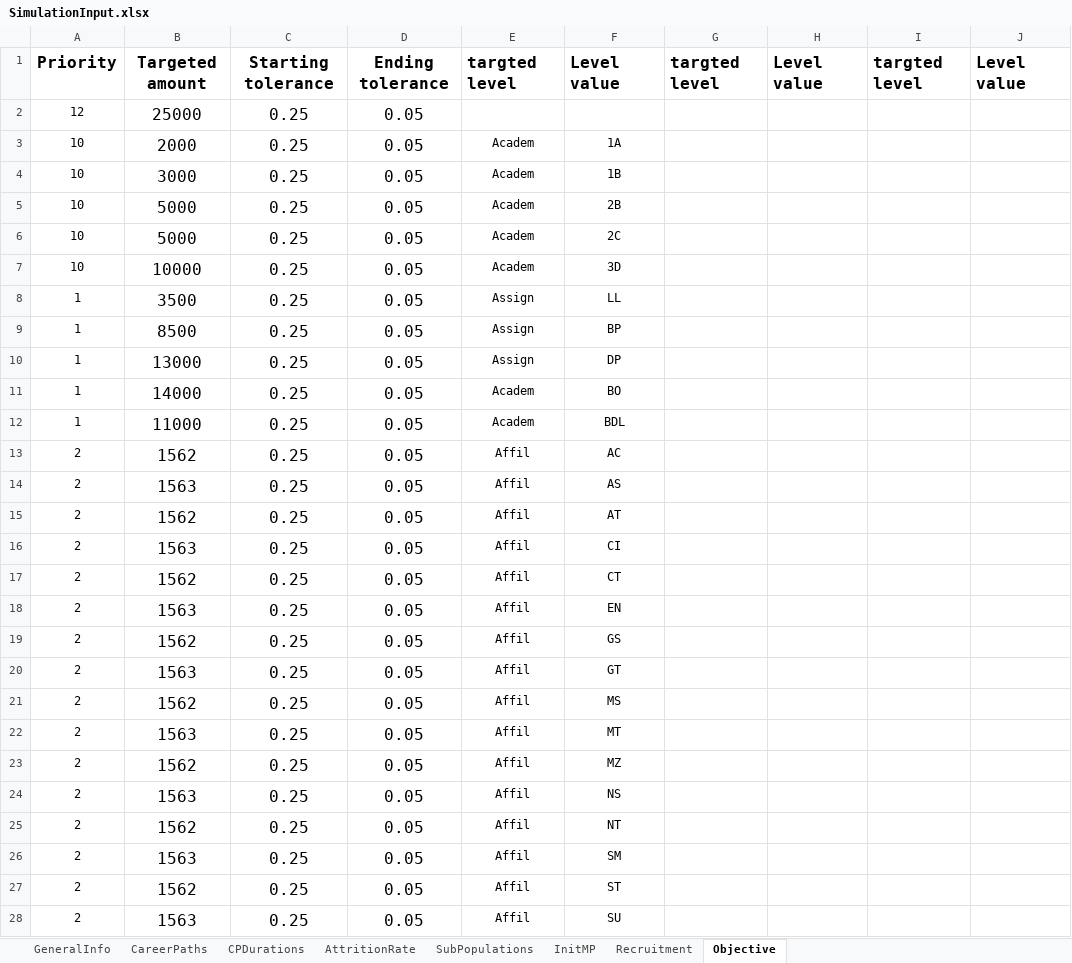
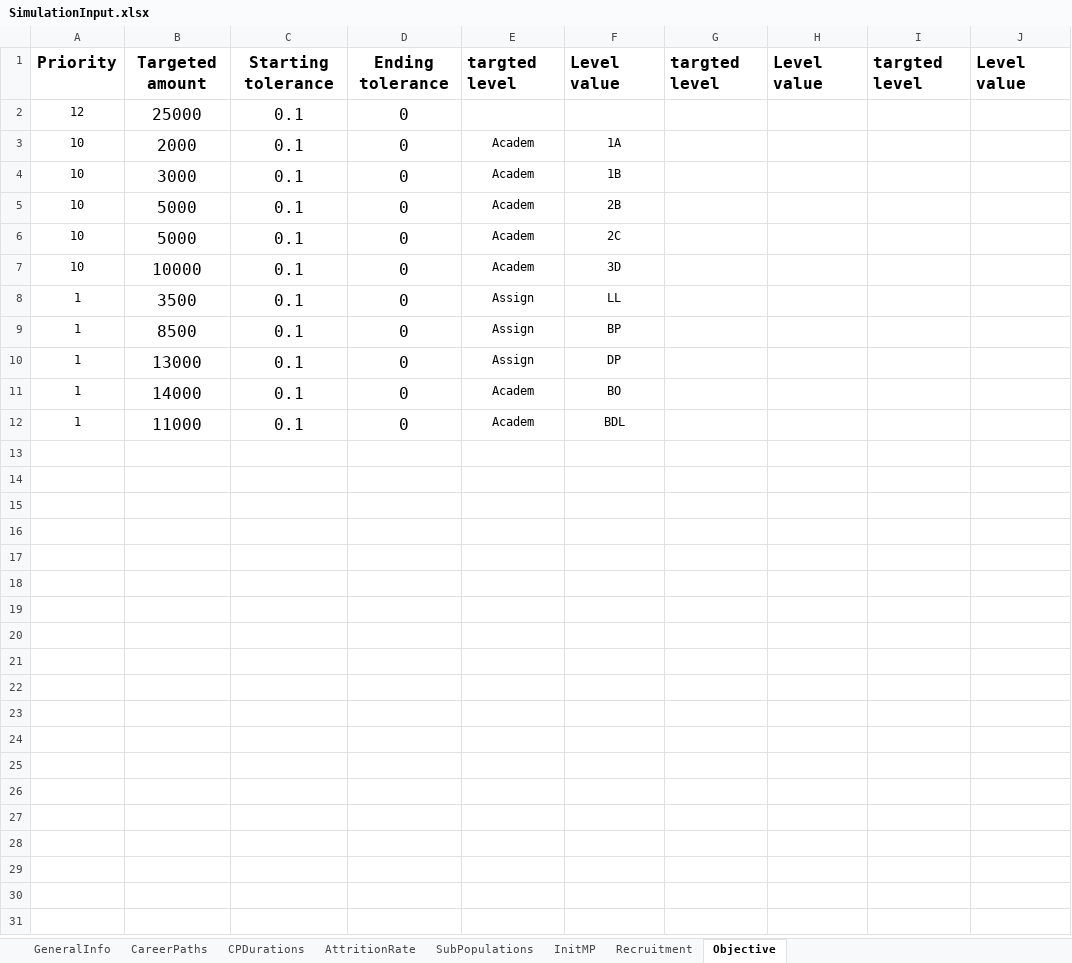
Before and after one commit to Omazaria/CareerPathBeDef, an Excel workbook: SimulationInput.xlsx, sheet Objective, drawn as a sheet; values as stored, in another font and other column widths than the file's, no borders; charts and pictures and conditional formats not drawn; the diff names each change by its address in the sheet, - before the commit and + after, or states it on an @@ line.

```diff
--- a/SimulationInput.xlsx (sheet Objective)
+++ b/SimulationInput.xlsx (sheet Objective)
-C2:C12: 0.25
+C2:C12: 0.1
-D2:D12: 0.05
+D2:D12: 0
-row 13: 2 | 1562 | 0.25 | 0.05 | Affil | AC
-row 14: 2 | 1563 | 0.25 | 0.05 | Affil | AS
-row 15: 2 | 1562 | 0.25 | 0.05 | Affil | AT
-row 16: 2 | 1563 | 0.25 | 0.05 | Affil | CI
-row 17: 2 | 1562 | 0.25 | 0.05 | Affil | CT
-row 18: 2 | 1563 | 0.25 | 0.05 | Affil | EN
-row 19: 2 | 1562 | 0.25 | 0.05 | Affil | GS
-row 20: 2 | 1563 | 0.25 | 0.05 | Affil | GT
-row 21: 2 | 1562 | 0.25 | 0.05 | Affil | MS
-row 22: 2 | 1563 | 0.25 | 0.05 | Affil | MT
-row 23: 2 | 1562 | 0.25 | 0.05 | Affil | MZ
-row 24: 2 | 1563 | 0.25 | 0.05 | Affil | NS
-row 25: 2 | 1562 | 0.25 | 0.05 | Affil | NT
-row 26: 2 | 1563 | 0.25 | 0.05 | Affil | SM
-row 27: 2 | 1562 | 0.25 | 0.05 | Affil | ST
-row 28: 2 | 1563 | 0.25 | 0.05 | Affil | SU
```
Also changed, not shown: sheet Recruitment, Results_Sim1.xlsx, 2 other files.
